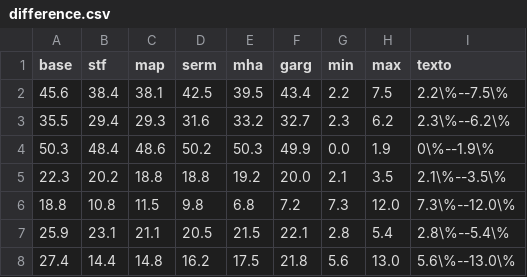
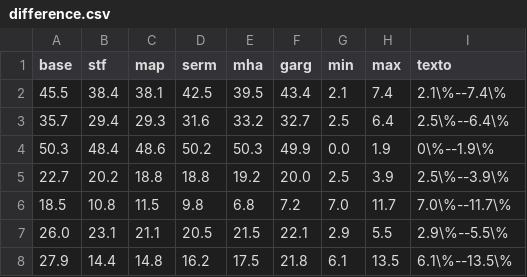
Before and after one commit to claudiocapanema/poi_detection, a CSV file: output/performance_plots/gowalla/7_categories/5_folds/1_replications/difference.csv, drawn as a sheet.

```diff
--- a/output/performance_plots/gowalla/7_categories/5_folds/1_replications/difference.csv
+++ b/output/performance_plots/gowalla/7_categories/5_folds/1_replications/difference.csv
@@ -1,8 +1,8 @@
 base,stf,map,serm,mha,garg,min,max,texto
-45.6,38.4,38.1,42.5,39.5,43.4,2.2,7.5,2.2\%--7.5\%
-35.5,29.4,29.3,31.6,33.2,32.7,2.3,6.2,2.3\%--6.2\%
+45.5,38.4,38.1,42.5,39.5,43.4,2.1,7.4,2.1\%--7.4\%
+35.7,29.4,29.3,31.6,33.2,32.7,2.5,6.4,2.5\%--6.4\%
 50.3,48.4,48.6,50.2,50.3,49.9,0.0,1.9,0\%--1.9\%
-22.3,20.2,18.8,18.8,19.2,20.0,2.1,3.5,2.1\%--3.5\%
-18.8,10.8,11.5,9.8,6.8,7.2,7.3,12.0,7.3\%--12.0\%
-25.9,23.1,21.1,20.5,21.5,22.1,2.8,5.4,2.8\%--5.4\%
-27.4,14.4,14.8,16.2,17.5,21.8,5.6,13.0,5.6\%--13.0\%
+22.7,20.2,18.8,18.8,19.2,20.0,2.5,3.9,2.5\%--3.9\%
+18.5,10.8,11.5,9.8,6.8,7.2,7.0,11.7,7.0\%--11.7\%
+26.0,23.1,21.1,20.5,21.5,22.1,2.9,5.5,2.9\%--5.5\%
+27.9,14.4,14.8,16.2,17.5,21.8,6.1,13.5,6.1\%--13.5\%
```
Also changed, not shown: output/next_poi_category_prediction/gowalla/7_categories/mfa/5_folds/1_replications/fscore.csv, output/next_poi_category_prediction/gowalla/7_categories/mfa/5_folds/1_replications/precision.csv, 52 other files.
